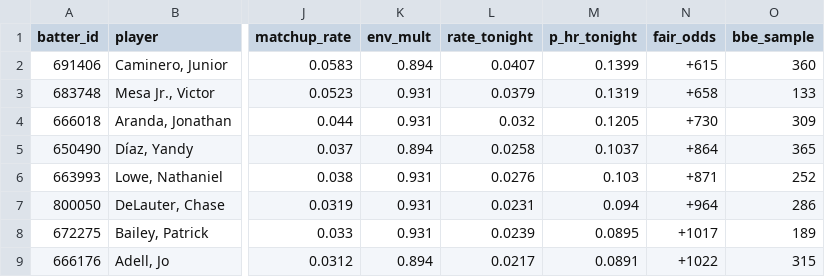
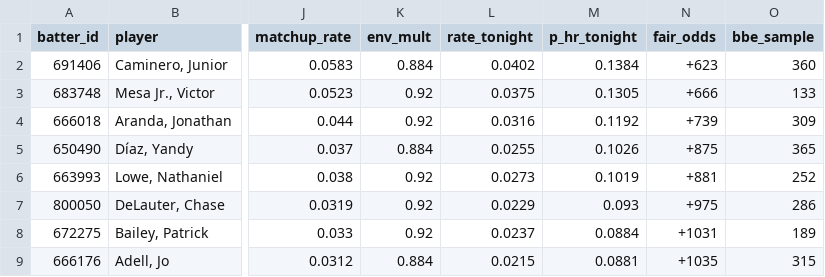
Before and after one commit to deebska/mlb-breakout-predictor, a CSV file: predictions/2026-10-15.csv, drawn as a sheet; only a part is shown, gaps mark what is left out; the diff covers the shown part only; the diff names each change by its address in the sheet, - before the commit and + after, or states it on an @@ line.

```diff
--- a/predictions/2026-10-15.csv
+++ b/predictions/2026-10-15.csv
-K2 (env_mult): 0.894
+K2 (env_mult): 0.884
-L2 (rate_tonight): 0.0407
+L2 (rate_tonight): 0.0402
-M2 (p_hr_tonight): 0.1399
+M2 (p_hr_tonight): 0.1384
-N2 (fair_odds): +615
+N2 (fair_odds): +623
-K3:K4 (env_mult): 0.931
+K3:K4 (env_mult): 0.92
-L3 (rate_tonight): 0.0379
+L3 (rate_tonight): 0.0375
-M3 (p_hr_tonight): 0.1319
+M3 (p_hr_tonight): 0.1305
-N3 (fair_odds): +658
+N3 (fair_odds): +666
-L4 (rate_tonight): 0.032
+L4 (rate_tonight): 0.0316
-M4 (p_hr_tonight): 0.1205
+M4 (p_hr_tonight): 0.1192
-N4 (fair_odds): +730
+N4 (fair_odds): +739
-K5 (env_mult): 0.894
+K5 (env_mult): 0.884
-L5 (rate_tonight): 0.0258
+L5 (rate_tonight): 0.0255
-M5 (p_hr_tonight): 0.1037
+M5 (p_hr_tonight): 0.1026
-N5 (fair_odds): +864
+N5 (fair_odds): +875
-K6:K8 (env_mult): 0.931
+K6:K8 (env_mult): 0.92
-L6 (rate_tonight): 0.0276
+L6 (rate_tonight): 0.0273
-M6 (p_hr_tonight): 0.103
+M6 (p_hr_tonight): 0.1019
-N6 (fair_odds): +871
+N6 (fair_odds): +881
-L7 (rate_tonight): 0.0231
+L7 (rate_tonight): 0.0229
-M7 (p_hr_tonight): 0.094
+M7 (p_hr_tonight): 0.093
-N7 (fair_odds): +964
+N7 (fair_odds): +975
-L8 (rate_tonight): 0.0239
+L8 (rate_tonight): 0.0237
-M8 (p_hr_tonight): 0.0895
+M8 (p_hr_tonight): 0.0884
-N8 (fair_odds): +1017
+N8 (fair_odds): +1031
-K9 (env_mult): 0.894
+K9 (env_mult): 0.884
-L9 (rate_tonight): 0.0217
+L9 (rate_tonight): 0.0215
-M9 (p_hr_tonight): 0.0891
+M9 (p_hr_tonight): 0.0881
-N9 (fair_odds): +1022
+N9 (fair_odds): +1035
```
Also changed, not shown: 40 edited cells elsewhere in this file, 10 other files.
